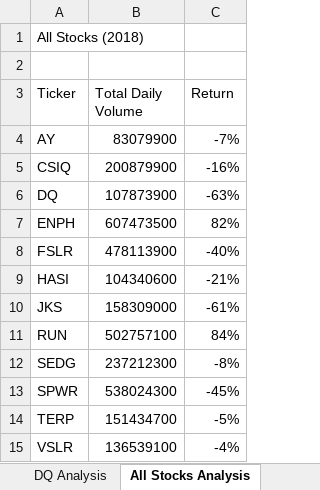
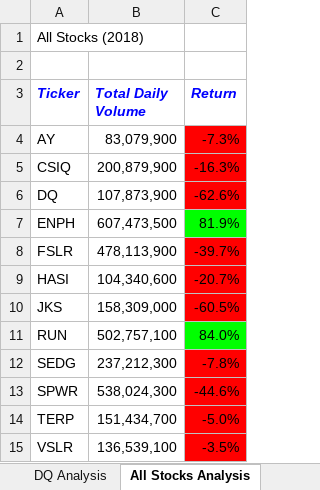
Before and after one commit to chancydarius/stock-analysis, an Excel workbook: green_stocks.xlsm, sheet All Stocks Analysis, drawn as a sheet; values as stored, in another font and other column widths than the file's, no borders; the diff names each change by its address in the sheet, - before the commit and + after, or states it on an @@ line.

Commit message:
for loops, conditionals, and formatting

```diff
--- a/green_stocks.xlsm (sheet All Stocks Analysis)
+++ b/green_stocks.xlsm (sheet All Stocks Analysis)
@@ A3:C3 bold: off → on, italic: off → on, text colour: black → #0000FF @@
-B4 (Total Daily Volume): 83079900
+B4 (Total Daily Volume): 83,079,900
-C4 (Return): -7%
+C4 (Return): -7.3%
-C4:C6 fill: none
+C4:C6 fill: #FF0000
-B5 (Total Daily Volume): 200879900
+B5 (Total Daily Volume): 200,879,900
-C5 (Return): -16%
+C5 (Return): -16.3%
-B6 (Total Daily Volume): 107873900
+B6 (Total Daily Volume): 107,873,900
-C6 (Return): -63%
+C6 (Return): -62.6%
-B7 (Total Daily Volume): 607473500
+B7 (Total Daily Volume): 607,473,500
-C7 (Return): 82%
+C7 (Return): 81.9%
-C7 fill: none
+C7 fill: #00FF00
-B8 (Total Daily Volume): 478113900
+B8 (Total Daily Volume): 478,113,900
-C8 (Return): -40%
+C8 (Return): -39.7%
-C8:C10 fill: none
+C8:C10 fill: #FF0000
-B9 (Total Daily Volume): 104340600
+B9 (Total Daily Volume): 104,340,600
-C9 (Return): -21%
+C9 (Return): -20.7%
-B10 (Total Daily Volume): 158309000
+B10 (Total Daily Volume): 158,309,000
-C10 (Return): -61%
+C10 (Return): -60.5%
-B11 (Total Daily Volume): 502757100
+B11 (Total Daily Volume): 502,757,100
-C11 (Return): 84%
+C11 (Return): 84.0%
-C11 fill: none
+C11 fill: #00FF00
-B12 (Total Daily Volume): 237212300
+B12 (Total Daily Volume): 237,212,300
-C12 (Return): -8%
+C12 (Return): -7.8%
-C12:C15 fill: none
+C12:C15 fill: #FF0000
-B13 (Total Daily Volume): 538024300
+B13 (Total Daily Volume): 538,024,300
-C13 (Return): -45%
+C13 (Return): -44.6%
-B14 (Total Daily Volume): 151434700
+B14 (Total Daily Volume): 151,434,700
-C14 (Return): -5%
+C14 (Return): -5.0%
-B15 (Total Daily Volume): 136539100
+B15 (Total Daily Volume): 136,539,100
-C15 (Return): -4%
+C15 (Return): -3.5%
```
